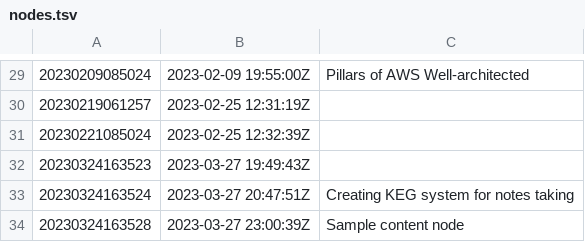
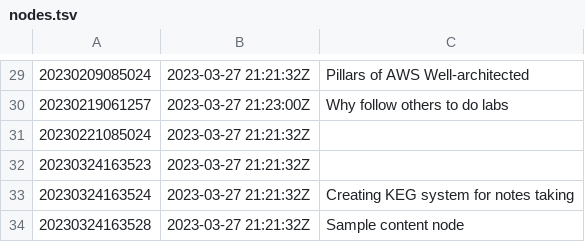
Before and after one commit to AugustasV/zet, a TSV file: dex/nodes.tsv, drawn as a sheet; only a part is shown, gaps mark what is left out; the diff covers the shown part only.

```diff
--- a/dex/nodes.tsv
+++ b/dex/nodes.tsv
@@ -29,6 +29,6 @@
-20230209085024	2023-02-09 19:55:00Z	Pillars of AWS Well-architected
-20230219061257	2023-02-25 12:31:19Z	
-20230221085024	2023-02-25 12:32:39Z	
-20230324163523	2023-03-27 19:49:43Z	
-20230324163524	2023-03-27 20:47:51Z	Creating KEG system for notes taking
-20230324163528	2023-03-27 23:00:39Z	Sample content node
+20230209085024	2023-03-27 21:21:32Z	Pillars of AWS Well-architected
+20230219061257	2023-03-27 21:23:00Z	Why follow others to do labs
+20230221085024	2023-03-27 21:21:32Z	
+20230324163523	2023-03-27 21:21:32Z	
+20230324163524	2023-03-27 21:21:32Z	Creating KEG system for notes taking
+20230324163528	2023-03-27 21:21:32Z	Sample content node
```
Also changed, not shown: 40 edited cells elsewhere in this file, 15 other files.
